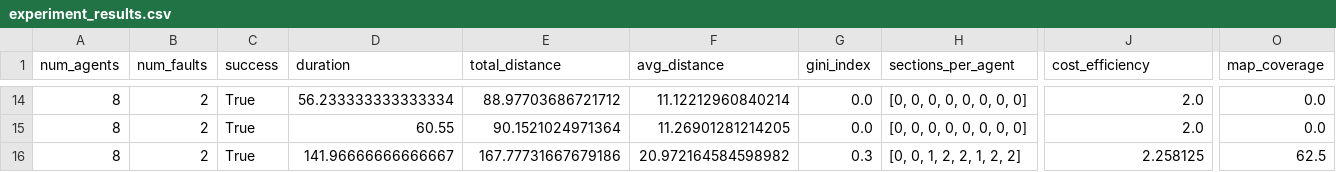
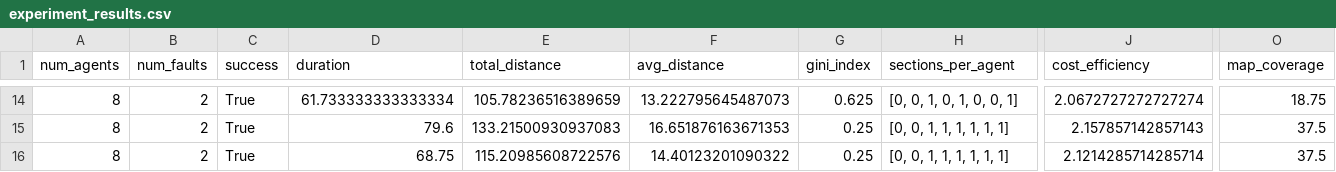
Before and after one commit to luizgiacomossi/Intelligent-Drone-Swarm, a CSV file: swarm-simulation/code-files/experiment_results.csv, drawn as a sheet; only a part is shown, gaps mark what is left out; the diff covers the shown part only; the diff names each change by its address in the sheet, - before the commit and + after, or states it on an @@ line.

```diff
--- a/swarm-simulation/code-files/experiment_results.csv
+++ b/swarm-simulation/code-files/experiment_results.csv
-D14 (duration): 56.233333333333334
+D14 (duration): 61.733333333333334
-E14 (total_distance): 88.97703686721712
+E14 (total_distance): 105.78236516389659
-F14 (avg_distance): 11.12212960840214
+F14 (avg_distance): 13.222795645487073
-G14 (gini_index): 0.0
+G14 (gini_index): 0.625
-H14 (sections_per_agent): [0, 0, 0, 0, 0, 0, 0, 0]
+H14 (sections_per_agent): [0, 0, 1, 0, 1, 0, 0, 1]
-J14 (cost_efficiency): 2.0
+J14 (cost_efficiency): 2.0672727272727274
-O14 (map_coverage): 0.0
+O14 (map_coverage): 18.75
-D15 (duration): 60.55
+D15 (duration): 79.6
-E15 (total_distance): 90.1521024971364
+E15 (total_distance): 133.21500930937083
-F15 (avg_distance): 11.26901281214205
+F15 (avg_distance): 16.651876163671353
-G15 (gini_index): 0.0
+G15 (gini_index): 0.25
-H15 (sections_per_agent): [0, 0, 0, 0, 0, 0, 0, 0]
+H15 (sections_per_agent): [0, 0, 1, 1, 1, 1, 1, 1]
-J15 (cost_efficiency): 2.0
+J15 (cost_efficiency): 2.157857142857143
-O15 (map_coverage): 0.0
+O15 (map_coverage): 37.5
-D16 (duration): 141.96666666666667
+D16 (duration): 68.75
-E16 (total_distance): 167.77731667679186
+E16 (total_distance): 115.20985608722576
-F16 (avg_distance): 20.972164584598982
+F16 (avg_distance): 14.40123201090322
-G16 (gini_index): 0.3
+G16 (gini_index): 0.25
-H16 (sections_per_agent): [0, 0, 1, 2, 2, 1, 2, 2]
+H16 (sections_per_agent): [0, 0, 1, 1, 1, 1, 1, 1]
-J16 (cost_efficiency): 2.258125
+J16 (cost_efficiency): 2.1214285714285714
-O16 (map_coverage): 62.5
+O16 (map_coverage): 37.5
```
Also changed, not shown: 83 edited cells elsewhere in this file, 5 other files.
